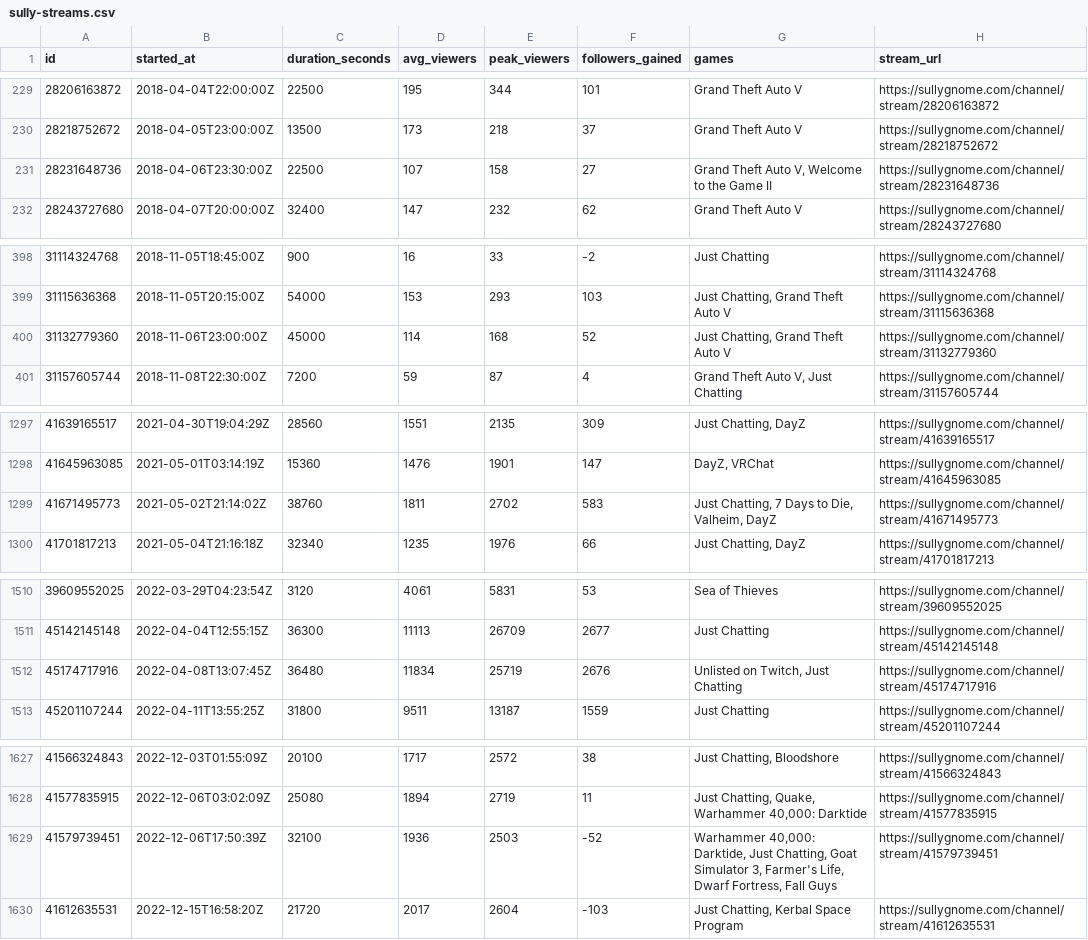
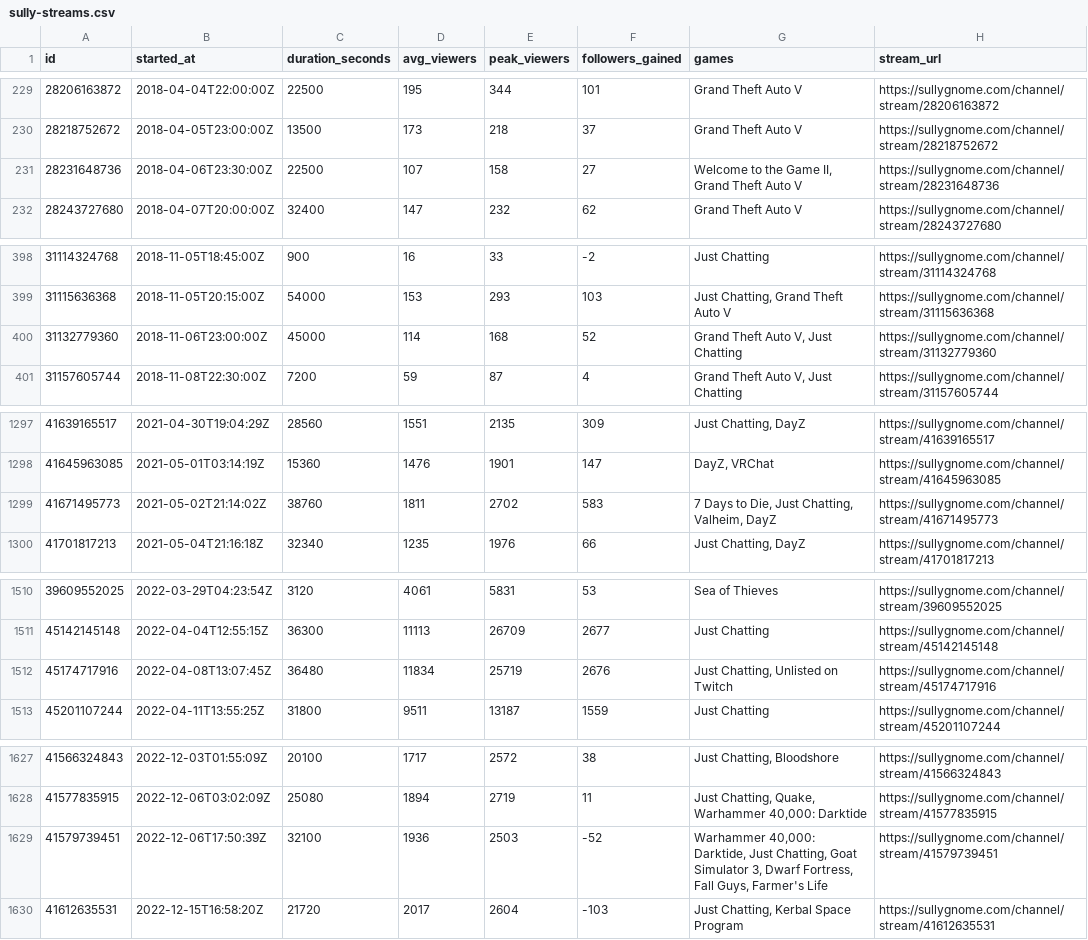
Before and after one commit to sardistic/cyr, a CSV file: data/sully-streams.csv, drawn as a sheet; only a part is shown, gaps mark what is left out; the diff covers the shown part only.

```diff
--- a/data/sully-streams.csv
+++ b/data/sully-streams.csv
@@ -230,3 +230,3 @@ id,started_at,duration_seconds,avg_viewers,peak_viewers,followers_gained,games,s
 28218752672,2018-04-05T23:00:00Z,13500,173,218,37,Grand Theft Auto V,https://sullygnome.com/channel/stream/28218752672
-28231648736,2018-04-06T23:30:00Z,22500,107,158,27,"Grand Theft Auto V, Welcome to the Game II",https://sullygnome.com/channel/stream/28231648736
+28231648736,2018-04-06T23:30:00Z,22500,107,158,27,"Welcome to the Game II, Grand Theft Auto V",https://sullygnome.com/channel/stream/28231648736
 28243727680,2018-04-07T20:00:00Z,32400,147,232,62,Grand Theft Auto V,https://sullygnome.com/channel/stream/28243727680
@@ -399,3 +399,3 @@ id,started_at,duration_seconds,avg_viewers,peak_viewers,followers_gained,games,s
 31115636368,2018-11-05T20:15:00Z,54000,153,293,103,"Just Chatting, Grand Theft Auto V",https://sullygnome.com/channel/stream/31115636368
-31132779360,2018-11-06T23:00:00Z,45000,114,168,52,"Just Chatting, Grand Theft Auto V",https://sullygnome.com/channel/stream/31132779360
+31132779360,2018-11-06T23:00:00Z,45000,114,168,52,"Grand Theft Auto V, Just Chatting",https://sullygnome.com/channel/stream/31132779360
 31157605744,2018-11-08T22:30:00Z,7200,59,87,4,"Grand Theft Auto V, Just Chatting",https://sullygnome.com/channel/stream/31157605744
@@ -1298,3 +1298,3 @@ id,started_at,duration_seconds,avg_viewers,peak_viewers,followers_gained,games,s
 41645963085,2021-05-01T03:14:19Z,15360,1476,1901,147,"DayZ, VRChat",https://sullygnome.com/channel/stream/41645963085
-41671495773,2021-05-02T21:14:02Z,38760,1811,2702,583,"Just Chatting, 7 Days to Die, Valheim, DayZ",https://sullygnome.com/channel/stream/41671495773
+41671495773,2021-05-02T21:14:02Z,38760,1811,2702,583,"7 Days to Die, Just Chatting, Valheim, DayZ",https://sullygnome.com/channel/stream/41671495773
 41701817213,2021-05-04T21:16:18Z,32340,1235,1976,66,"Just Chatting, DayZ",https://sullygnome.com/channel/stream/41701817213
@@ -1511,3 +1511,3 @@ id,started_at,duration_seconds,avg_viewers,peak_viewers,followers_gained,games,s
 45142145148,2022-04-04T12:55:15Z,36300,11113,26709,2677,Just Chatting,https://sullygnome.com/channel/stream/45142145148
-45174717916,2022-04-08T13:07:45Z,36480,11834,25719,2676,"Unlisted on Twitch, Just Chatting",https://sullygnome.com/channel/stream/45174717916
+45174717916,2022-04-08T13:07:45Z,36480,11834,25719,2676,"Just Chatting, Unlisted on Twitch",https://sullygnome.com/channel/stream/45174717916
 45201107244,2022-04-11T13:55:25Z,31800,9511,13187,1559,Just Chatting,https://sullygnome.com/channel/stream/45201107244
@@ -1628,3 +1628,3 @@ id,started_at,duration_seconds,avg_viewers,peak_viewers,followers_gained,games,s
 41577835915,2022-12-06T03:02:09Z,25080,1894,2719,11,"Just Chatting, Quake, Warhammer 40,000: Darktide",https://sullygnome.com/channel/stream/41577835915
-41579739451,2022-12-06T17:50:39Z,32100,1936,2503,-52,"Warhammer 40,000: Darktide, Just Chatting, Goat Simulator 3, Farmer's Life, Dwarf Fortress, Fall Guys",https://sullygnome.com/channel/stream/41579739451
+41579739451,2022-12-06T17:50:39Z,32100,1936,2503,-52,"Warhammer 40,000: Darktide, Just Chatting, Goat Simulator 3, Dwarf Fortress, Fall Guys, Farmer's Life",https://sullygnome.com/channel/stream/41579739451
 41612635531,2022-12-15T16:58:20Z,21720,2017,2604,-103,"Just Chatting, Kerbal Space Program",https://sullygnome.com/channel/stream/41612635531
```
Also changed, not shown: 16 edited cells elsewhere in this file, 2 other files.
